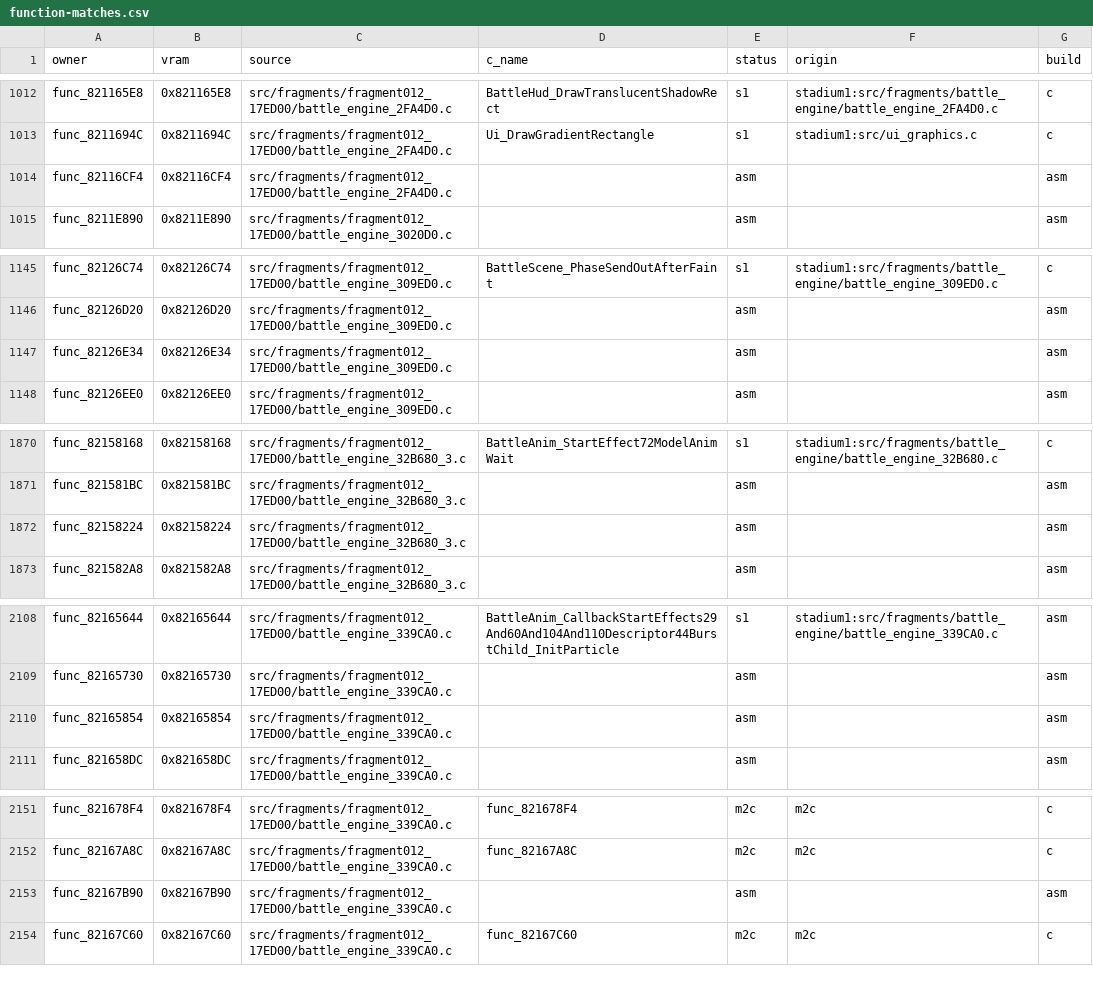
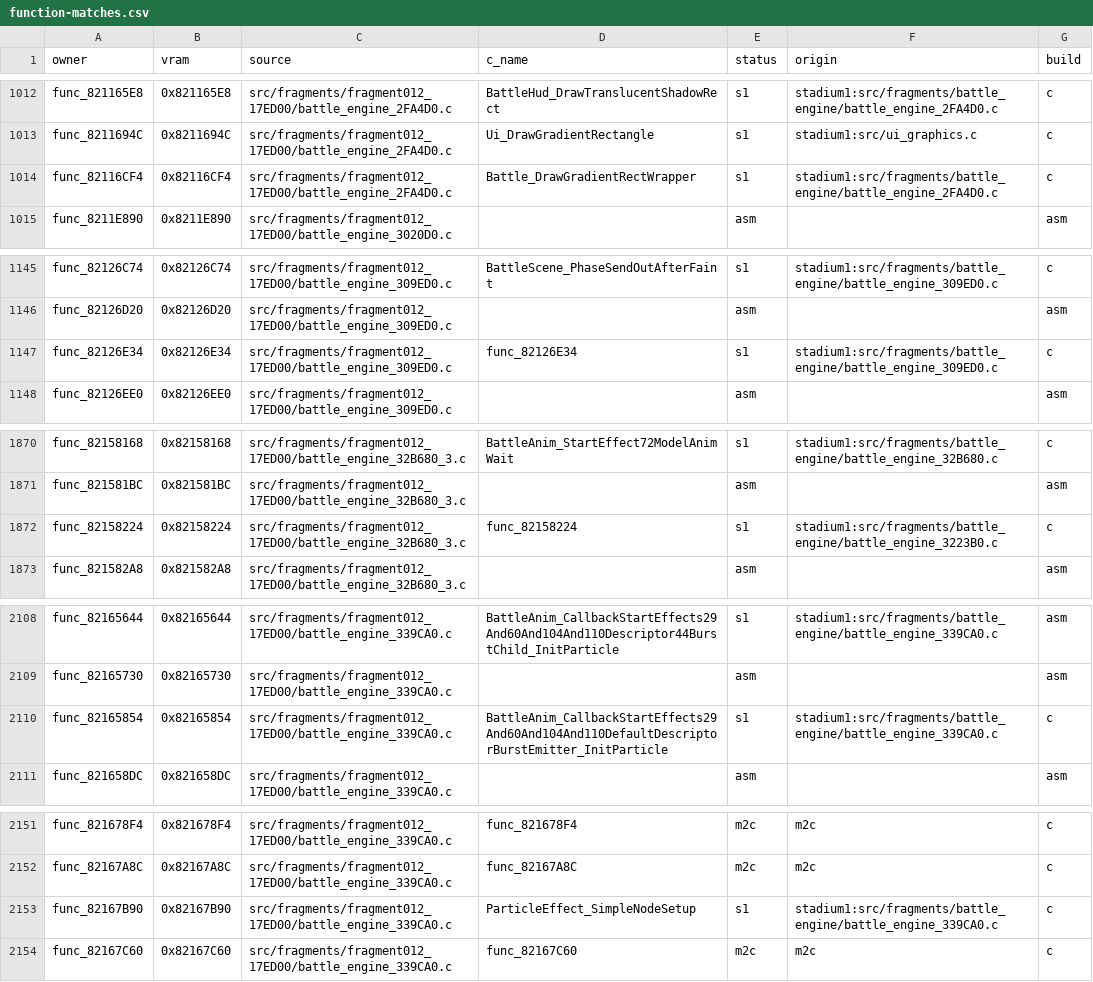
Before and after one commit to clearmoon247/pokestadium0, a CSV file: docs/function-matches.csv, drawn as a sheet; only a part is shown, gaps mark what is left out; the diff covers the shown part only.

```diff
--- a/docs/function-matches.csv
+++ b/docs/function-matches.csv
@@ -1013,3 +1013,3 @@ func_821165E8,0x821165E8,src/fragments/fragment012_17ED00/battle_engine_2FA4D0.c
 func_8211694C,0x8211694C,src/fragments/fragment012_17ED00/battle_engine_2FA4D0.c,Ui_DrawGradientRectangle,s1,stadium1:src/ui_graphics.c,c
-func_82116CF4,0x82116CF4,src/fragments/fragment012_17ED00/battle_engine_2FA4D0.c,,asm,,asm
+func_82116CF4,0x82116CF4,src/fragments/fragment012_17ED00/battle_engine_2FA4D0.c,Battle_DrawGradientRectWrapper,s1,stadium1:src/fragments/battle_engine/battle_engine_2FA4D0.c,c
 func_8211E890,0x8211E890,src/fragments/fragment012_17ED00/battle_engine_3020D0.c,,asm,,asm
@@ -1146,3 +1146,3 @@ func_82126C74,0x82126C74,src/fragments/fragment012_17ED00/battle_engine_309ED0.c
 func_82126D20,0x82126D20,src/fragments/fragment012_17ED00/battle_engine_309ED0.c,,asm,,asm
-func_82126E34,0x82126E34,src/fragments/fragment012_17ED00/battle_engine_309ED0.c,,asm,,asm
+func_82126E34,0x82126E34,src/fragments/fragment012_17ED00/battle_engine_309ED0.c,func_82126E34,s1,stadium1:src/fragments/battle_engine/battle_engine_309ED0.c,c
 func_82126EE0,0x82126EE0,src/fragments/fragment012_17ED00/battle_engine_309ED0.c,,asm,,asm
@@ -1871,3 +1871,3 @@ func_82158168,0x82158168,src/fragments/fragment012_17ED00/battle_engine_32B680_3
 func_821581BC,0x821581BC,src/fragments/fragment012_17ED00/battle_engine_32B680_3.c,,asm,,asm
-func_82158224,0x82158224,src/fragments/fragment012_17ED00/battle_engine_32B680_3.c,,asm,,asm
+func_82158224,0x82158224,src/fragments/fragment012_17ED00/battle_engine_32B680_3.c,func_82158224,s1,stadium1:src/fragments/battle_engine/battle_engine_3223B0.c,c
 func_821582A8,0x821582A8,src/fragments/fragment012_17ED00/battle_engine_32B680_3.c,,asm,,asm
@@ -2109,3 +2109,3 @@ func_82165644,0x82165644,src/fragments/fragment012_17ED00/battle_engine_339CA0.c
 func_82165730,0x82165730,src/fragments/fragment012_17ED00/battle_engine_339CA0.c,,asm,,asm
-func_82165854,0x82165854,src/fragments/fragment012_17ED00/battle_engine_339CA0.c,,asm,,asm
+func_82165854,0x82165854,src/fragments/fragment012_17ED00/battle_engine_339CA0.c,BattleAnim_CallbackStartEffects29And60And104And110DefaultDescriptorBurstEmitter_InitParticle,s1,stadium1:src/fragments/battle_engine/battle_engine_339CA0.c,c
 func_821658DC,0x821658DC,src/fragments/fragment012_17ED00/battle_engine_339CA0.c,,asm,,asm
@@ -2152,3 +2152,3 @@ func_821678F4,0x821678F4,src/fragments/fragment012_17ED00/battle_engine_339CA0.c
 func_82167A8C,0x82167A8C,src/fragments/fragment012_17ED00/battle_engine_339CA0.c,func_82167A8C,m2c,m2c,c
-func_82167B90,0x82167B90,src/fragments/fragment012_17ED00/battle_engine_339CA0.c,,asm,,asm
+func_82167B90,0x82167B90,src/fragments/fragment012_17ED00/battle_engine_339CA0.c,ParticleEffect_SimpleNodeSetup,s1,stadium1:src/fragments/battle_engine/battle_engine_339CA0.c,c
 func_82167C60,0x82167C60,src/fragments/fragment012_17ED00/battle_engine_339CA0.c,func_82167C60,m2c,m2c,c
```
Also changed, not shown: 75 edited cells elsewhere in this file, 24 other files.
